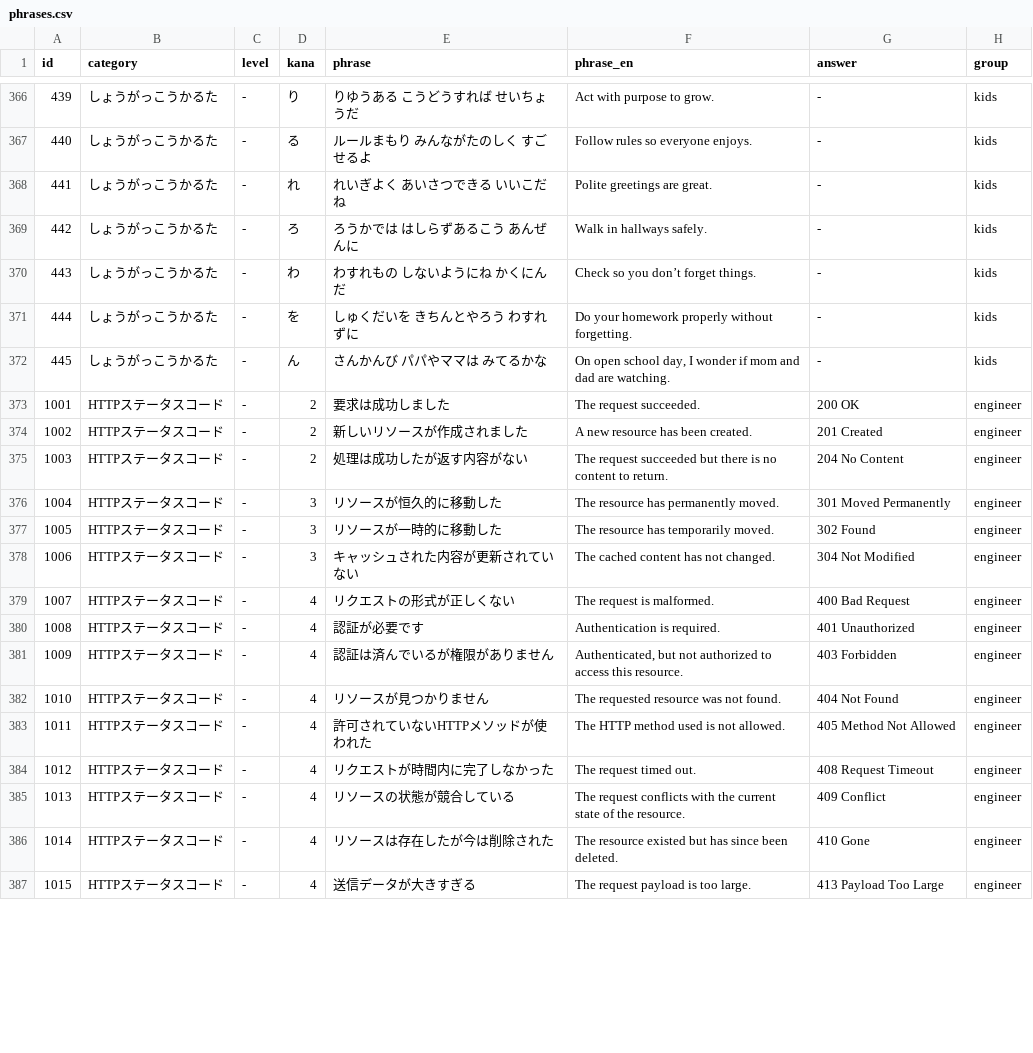
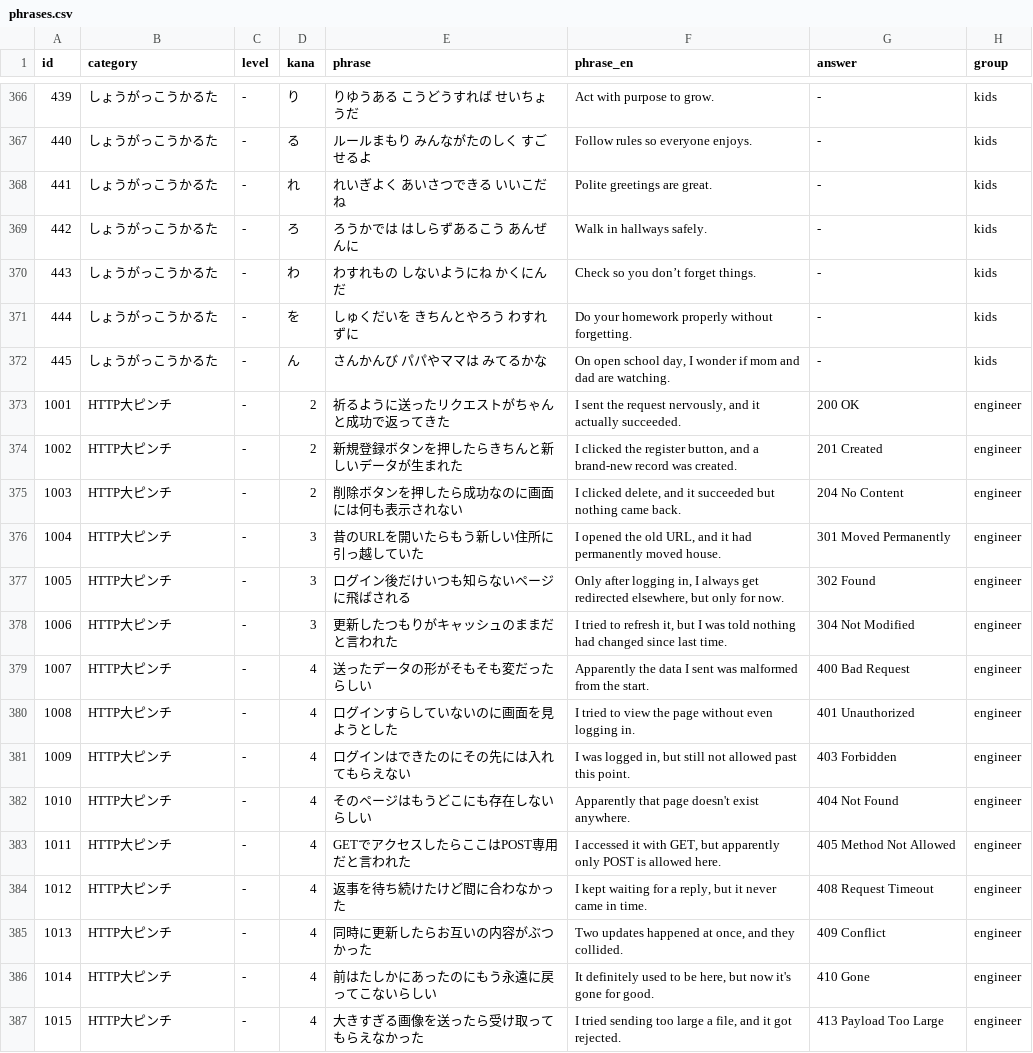
Before and after one commit to bamiyanapp/karuta, a CSV file: backend/phrases.csv, drawn as a sheet; only a part is shown, gaps mark what is left out; the diff covers the shown part only.

Commit message:
fix: JavaとHTTPのかるたを大ピンチ仕様に修正 (#155)
設計:
- 選定内容: 「Javaかるた」「HTTPステータスコード」の2デッキを、既存の「Git大ピンチ」と同じ「OOO大ピンチ」形式に変換。category名をJava大ピンチ/HTTP大ピンチに変更し、phrase/phrase_enを定義文ではなく一人称の「困った状況」を描く文章に書き換えた（kana・answer・level・groupは既存仕様を維持）。
- 却下内容: levelへの数値付与（Webアプリ大ピンチ方式）は見送り、直近のGit大ピンチ変換と同じ"-"運用に合わせた。
- 理由: 既存のGit大ピンチ変換(#152)が同種デッキの先行事例であり、表現方針・データ構造の一貫性を保つため。

影響:
- 影響モジュール: backend/phrases.csv のみ（id 1001-1023, 1501-1529の計52行）。
- 振る舞いの変更: category/phrase/phrase_enの表示内容変更のみで、フロントエンド・バックエンドのロジックはcategoryを動的に扱うため改修不要。

テスト:
- 追加済み: 既存のphrases.test.js（answerがphraseに含まれないことを検証する425件のテスト）が新データに対しても全件成功することを確認。
- 未追加: 新規テストケースの追加は不要と判断（既存の網羅的データ整合性テストが新データもカバーするため）。

Co-authored-by: github-actions[bot] <github-actions[bot]@users.noreply.github.com>

```diff
--- a/backend/phrases.csv
+++ b/backend/phrases.csv
@@ -372,16 +372,16 @@ id,category,level,kana,phrase,phrase_en,answer,group
 445,しょうがっこうかるた,-,ん,さんかんび パパやママは みてるかな,"On open school day, I wonder if mom and dad are watching.",-,kids
-1001,HTTPステータスコード,-,2,要求は成功しました,The request succeeded.,200 OK,engineer
-1002,HTTPステータスコード,-,2,新しいリソースが作成されました,A new resource has been created.,201 Created,engineer
-1003,HTTPステータスコード,-,2,処理は成功したが返す内容がない,The request succeeded but there is no content to return.,204 No Content,engineer
-1004,HTTPステータスコード,-,3,リソースが恒久的に移動した,The resource has permanently moved.,301 Moved Permanently,engineer
-1005,HTTPステータスコード,-,3,リソースが一時的に移動した,The resource has temporarily moved.,302 Found,engineer
-1006,HTTPステータスコード,-,3,キャッシュされた内容が更新されていない,The cached content has not changed.,304 Not Modified,engineer
-1007,HTTPステータスコード,-,4,リクエストの形式が正しくない,The request is malformed.,400 Bad Request,engineer
-1008,HTTPステータスコード,-,4,認証が必要です,Authentication is required.,401 Unauthorized,engineer
-1009,HTTPステータスコード,-,4,認証は済んでいるが権限がありません,"Authenticated, but not authorized to access this resource.",403 Forbidden,engineer
-1010,HTTPステータスコード,-,4,リソースが見つかりません,The requested resource was not found.,404 Not Found,engineer
-1011,HTTPステータスコード,-,4,許可されていないHTTPメソッドが使われた,The HTTP method used is not allowed.,405 Method Not Allowed,engineer
-1012,HTTPステータスコード,-,4,リクエストが時間内に完了しなかった,The request timed out.,408 Request Timeout,engineer
-1013,HTTPステータスコード,-,4,リソースの状態が競合している,The request conflicts with the current state of the resource.,409 Conflict,engineer
-1014,HTTPステータスコード,-,4,リソースは存在したが今は削除された,The resource existed but has since been deleted.,410 Gone,engineer
-1015,HTTPステータスコード,-,4,送信データが大きすぎる,The request payload is too large.,413 Payload Too Large,engineer
+1001,HTTP大ピンチ,-,2,祈るように送ったリクエストがちゃんと成功で返ってきた,"I sent the request nervously, and it actually succeeded.",200 OK,engineer
+1002,HTTP大ピンチ,-,2,新規登録ボタンを押したらきちんと新しいデータが生まれた,"I clicked the register button, and a brand-new record was created.",201 Created,engineer
+1003,HTTP大ピンチ,-,2,削除ボタンを押したら成功なのに画面には何も表示されない,"I clicked delete, and it succeeded but nothing came back.",204 No Content,engineer
+1004,HTTP大ピンチ,-,3,昔のURLを開いたらもう新しい住所に引っ越していた,"I opened the old URL, and it had permanently moved house.",301 Moved Permanently,engineer
+1005,HTTP大ピンチ,-,3,ログイン後だけいつも知らないページに飛ばされる,"Only after logging in, I always get redirected elsewhere, but only for now.",302 Found,engineer
+1006,HTTP大ピンチ,-,3,更新したつもりがキャッシュのままだと言われた,"I tried to refresh it, but I was told nothing had changed since last time.",304 Not Modified,engineer
+1007,HTTP大ピンチ,-,4,送ったデータの形がそもそも変だったらしい,Apparently the data I sent was malformed from the start.,400 Bad Request,engineer
+1008,HTTP大ピンチ,-,4,ログインすらしていないのに画面を見ようとした,I tried to view the page without even logging in.,401 Unauthorized,engineer
+1009,HTTP大ピンチ,-,4,ログインはできたのにその先には入れてもらえない,"I was logged in, but still not allowed past this point.",403 Forbidden,engineer
+1010,HTTP大ピンチ,-,4,そのページはもうどこにも存在しないらしい,Apparently that page doesn't exist anywhere.,404 Not Found,engineer
+1011,HTTP大ピンチ,-,4,GETでアクセスしたらここはPOST専用だと言われた,"I accessed it with GET, but apparently only POST is allowed here.",405 Method Not Allowed,engineer
+1012,HTTP大ピンチ,-,4,返事を待ち続けたけど間に合わなかった,"I kept waiting for a reply, but it never came in time.",408 Request Timeout,engineer
+1013,HTTP大ピンチ,-,4,同時に更新したらお互いの内容がぶつかった,"Two updates happened at once, and they collided.",409 Conflict,engineer
+1014,HTTP大ピンチ,-,4,前はたしかにあったのにもう永遠に戻ってこないらしい,"It definitely used to be here, but now it's gone for good.",410 Gone,engineer
+1015,HTTP大ピンチ,-,4,大きすぎる画像を送ったら受け取ってもらえなかった,"I tried sending too large a file, and it got rejected.",413 Payload Too Large,engineer
```
Also changed, not shown: 111 edited cells elsewhere in this file.
